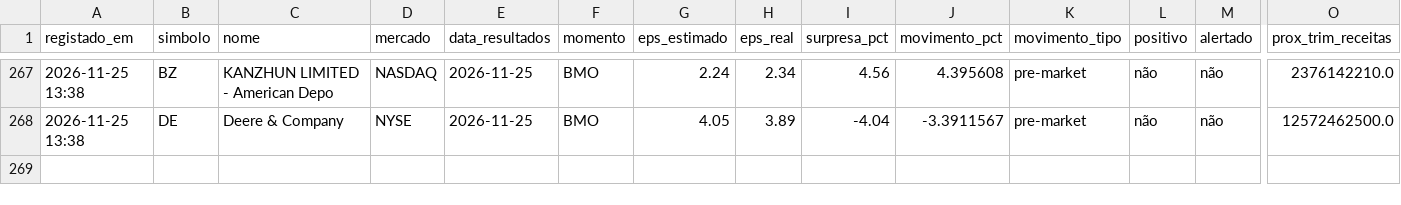
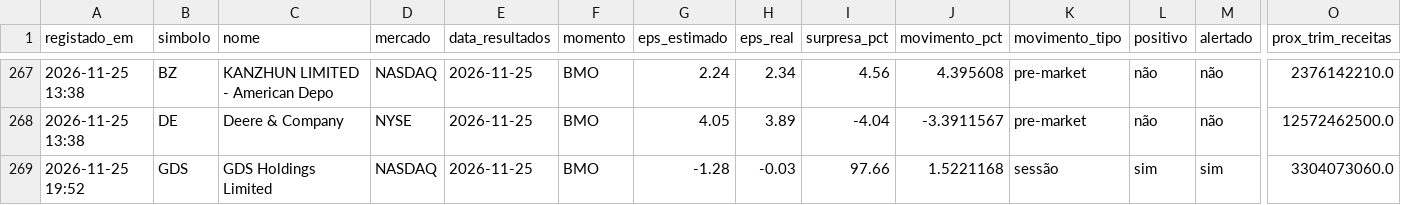
Before and after one commit to luispereira1999/bot-resultados, a CSV file: data/registo.csv, drawn as a sheet; only a part is shown, gaps mark what is left out; rows hold the shown columns only; the diff names each change by its address in the sheet, - before the commit and + after, or states it on an @@ line.

```diff
--- a/data/registo.csv
+++ b/data/registo.csv
+row 269: 2026-11-25 19:52 | GDS | GDS Holdings Limited | NASDAQ | 2026-11-25 | BMO | -1.28 | -0.03 | 97.66 | 1.5221168 | sessão | sim | sim | 3304073060.0
```
Also changed, not shown: 1 other file.
